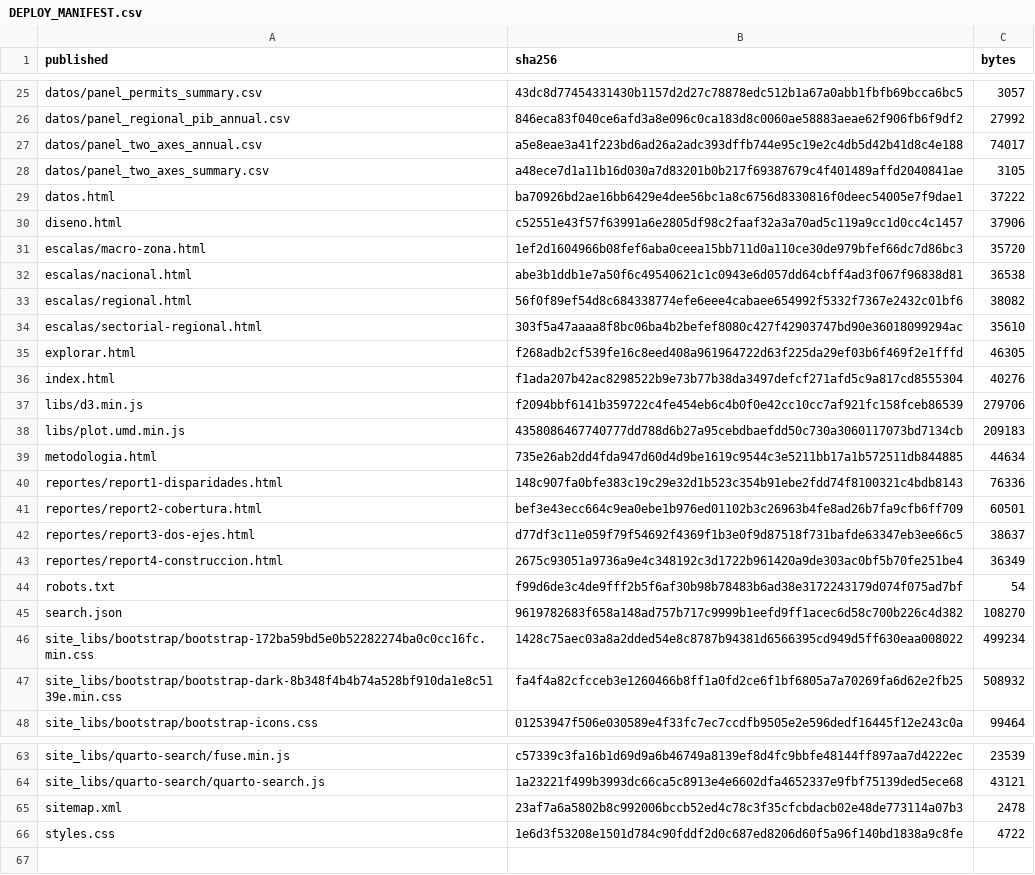
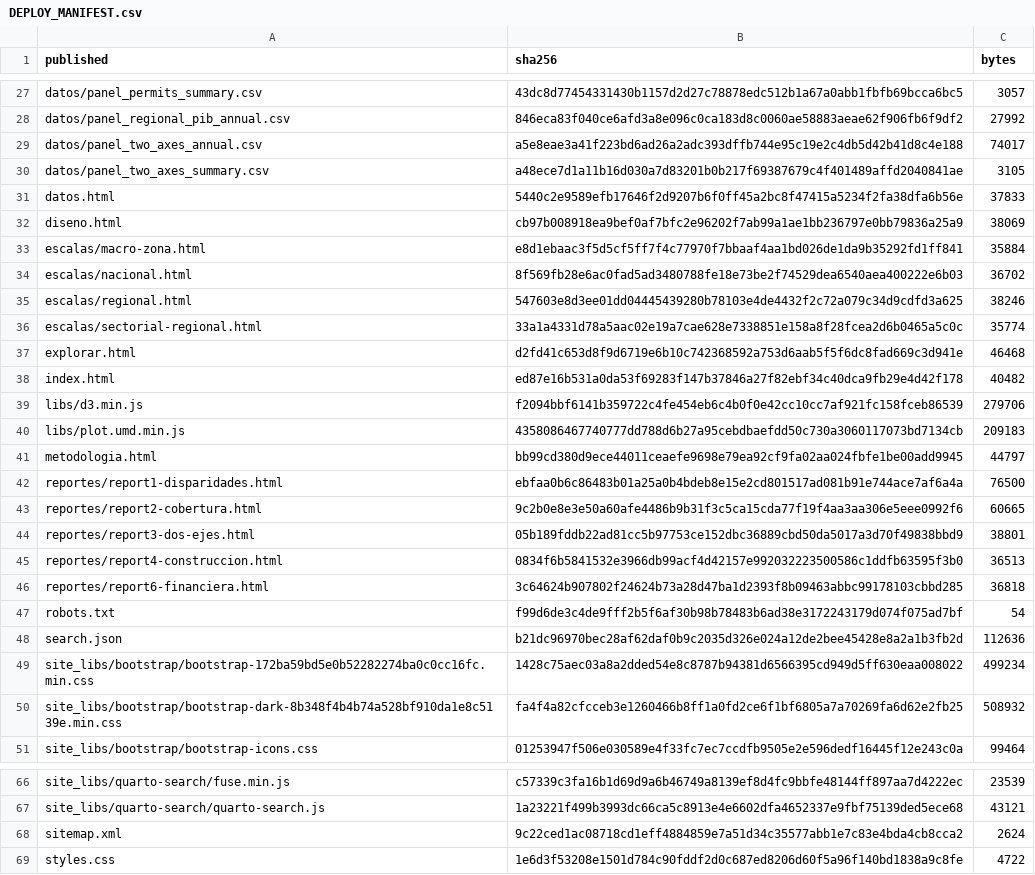
Before and after one commit to dpolancon/dpolancon.github.io, a CSV file: bcch/DEPLOY_MANIFEST.csv, drawn as a sheet; only a part is shown, gaps mark what is left out; the diff covers the shown part only.

```diff
--- a/bcch/DEPLOY_MANIFEST.csv
+++ b/bcch/DEPLOY_MANIFEST.csv
@@ -28,19 +30,20 @@ datos/panel_two_axes_annual.csv,a5e8eae3a41f223bd6ad26a2adc393dffb744e95c19e2c4d
 datos/panel_two_axes_summary.csv,a48ece7d1a11b16d030a7d83201b0b217f69387679c4f401489affd2040841ae,3105
-datos.html,ba70926bd2ae16bb6429e4dee56bc1a8c6756d8330816f0deec54005e7f9dae1,37222
-diseno.html,c52551e43f57f63991a6e2805df98c2faaf32a3a70ad5c119a9cc1d0cc4c1457,37906
-escalas/macro-zona.html,1ef2d1604966b08fef6aba0ceea15bb711d0a110ce30de979bfef66dc7d86bc3,35720
-escalas/nacional.html,abe3b1ddb1e7a50f6c49540621c1c0943e6d057dd64cbff4ad3f067f96838d81,36538
-escalas/regional.html,56f0f89ef54d8c684338774efe6eee4cabaee654992f5332f7367e2432c01bf6,38082
-escalas/sectorial-regional.html,303f5a47aaaa8f8bc06ba4b2befef8080c427f42903747bd90e36018099294ac,35610
-explorar.html,f268adb2cf539fe16c8eed408a961964722d63f225da29ef03b6f469f2e1fffd,46305
-index.html,f1ada207b42ac8298522b9e73b77b38da3497defcf271afd5c9a817cd8555304,40276
+datos.html,5440c2e9589efb17646f2d9207b6f0ff45a2bc8f47415a5234f2fa38dfa6b56e,37833
+diseno.html,cb97b008918ea9bef0af7bfc2e96202f7ab99a1ae1bb236797e0bb79836a25a9,38069
+escalas/macro-zona.html,e8d1ebaac3f5d5cf5ff7f4c77970f7bbaaf4aa1bd026de1da9b35292fd1ff841,35884
+escalas/nacional.html,8f569fb28e6ac0fad5ad3480788fe18e73be2f74529dea6540aea400222e6b03,36702
+escalas/regional.html,547603e8d3ee01dd04445439280b78103e4de4432f2c72a079c34d9cdfd3a625,38246
+escalas/sectorial-regional.html,33a1a4331d78a5aac02e19a7cae628e7338851e158a8f28fcea2d6b0465a5c0c,35774
+explorar.html,d2fd41c653d8f9d6719e6b10c742368592a753d6aab5f5f6dc8fad669c3d941e,46468
+index.html,ed87e16b531a0da53f69283f147b37846a27f82ebf34c40dca9fb29e4d42f178,40482
 libs/d3.min.js,f2094bbf6141b359722c4fe454eb6c4b0f0e42cc10cc7af921fc158fceb86539,279706
 libs/plot.umd.min.js,4358086467740777dd788d6b27a95cebdbaefdd50c730a3060117073bd7134cb,209183
-metodologia.html,735e26ab2dd4fda947d60d4d9be1619c9544c3e5211bb17a1b572511db844885,44634
-reportes/report1-disparidades.html,148c907fa0bfe383c19c29e32d1b523c354b91ebe2fdd74f8100321c4bdb8143,76336
-reportes/report2-cobertura.html,bef3e43ecc664c9ea0ebe1b976ed01102b3c26963b4fe8ad26b7fa9cfb6ff709,60501
-reportes/report3-dos-ejes.html,d77df3c11e059f79f54692f4369f1b3e0f9d87518f731bafde63347eb3ee66c5,38637
-reportes/report4-construccion.html,2675c93051a9736a9e4c348192c3d1722b961420a9de303ac0bf5b70fe251be4,36349
+metodologia.html,bb99cd380d9ece44011ceaefe9698e79ea92cf9fa02aa024fbfe1be00add9945,44797
+reportes/report1-disparidades.html,ebfaa0b6c86483b01a25a0b4bdeb8e15e2cd801517ad081b91e744ace7af6a4a,76500
+reportes/report2-cobertura.html,9c2b0e8e3e50a60afe4486b9b31f3c5ca15cda77f19f4aa3aa306e5eee0992f6,60665
+reportes/report3-dos-ejes.html,05b189fddb22ad81cc5b97753ce152dbc36889cbd50da5017a3d70f49838bbd9,38801
+reportes/report4-construccion.html,0834f6b5841532e3966db99acf4d42157e992032223500586c1ddfb63595f3b0,36513
+reportes/report6-financiera.html,3c64624b907802f24624b73a28d47ba1d2393f8b09463abbc99178103cbbd285,36818
 robots.txt,f99d6de3c4de9fff2b5f6af30b98b78483b6ad38e3172243179d074f075ad7bf,54
-search.json,9619782683f658a148ad757b717c9999b1eefd9ff1acec6d58c700b226c4d382,108270
+search.json,b21dc96970bec28af62daf0b9c2035d326e024a12de2bee45428e8a2a1b3fb2d,112636
 site_libs/bootstrap/bootstrap-172ba59bd5e0b52282274ba0c0cc16fc.min.css,1428c75aec03a8a2dded54e8c8787b94381d6566395cd949d5ff630eaa008022,499234
@@ -64,3 +67,3 @@ site_libs/quarto-search/fuse.min.js,c57339c3fa16b1d69d9a6b46749a8139ef8d4fc9bbfe
 site_libs/quarto-search/quarto-search.js,1a23221f499b3993dc66ca5c8913e4e6602dfa4652337e9fbf75139ded5ece68,43121
-sitemap.xml,23af7a6a5802b8c992006bccb52ed4c78c3f35cfcbdacb02e48de773114a07b3,2478
+sitemap.xml,9c22ced1ac08718cd1eff4884859e7a51d34c35577abb1e7c83e4bda4cb8cca2,2624
 styles.css,1e6d3f53208e1501d784c90fddf2d0c687ed8206d60f5a96f140bd1838a9c8fe,4722
```
Also changed, not shown: 2 added rows and 8 edited cells elsewhere in this file, 21 other files.
